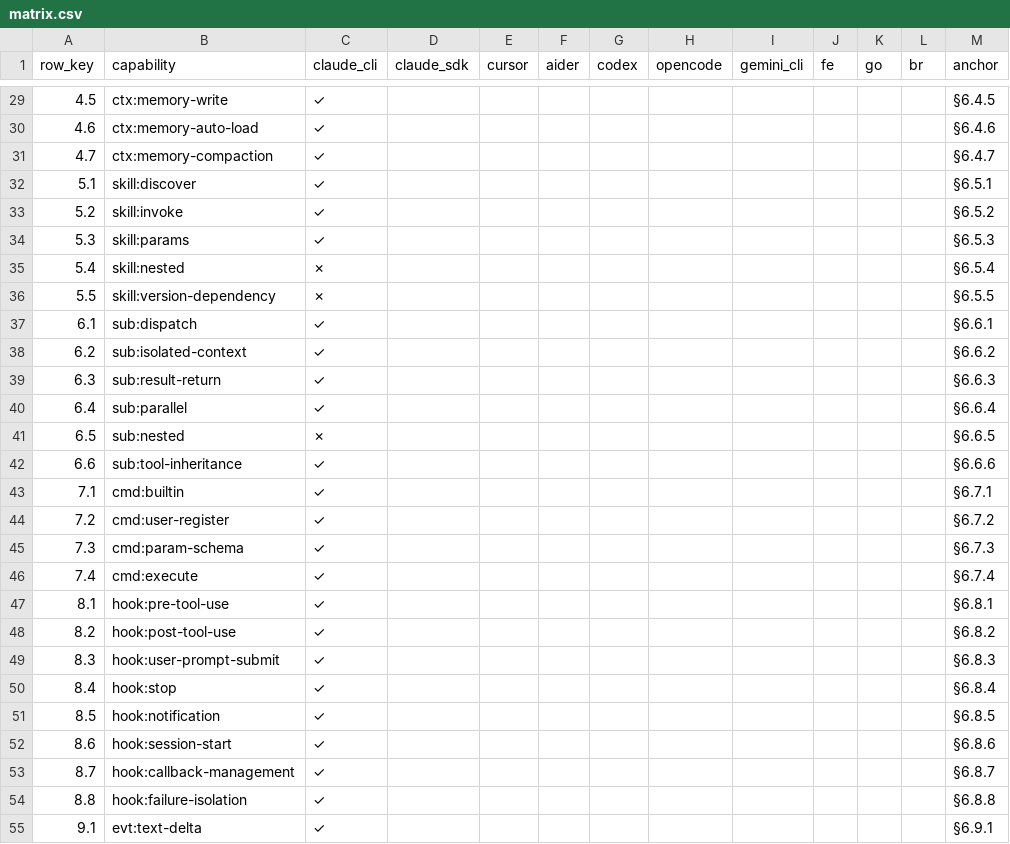
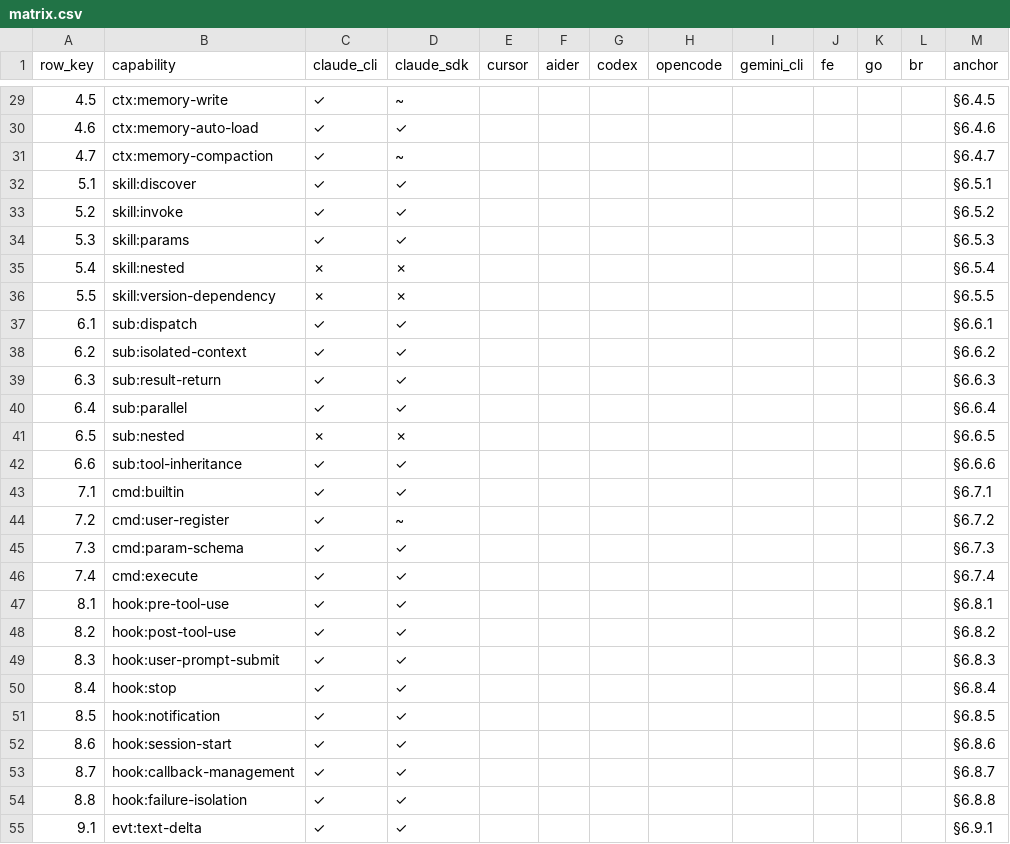
Before and after one commit to MaxQian888/AgentForge, a CSV file: docs/superpowers/specs/2026-04-16-runtime-capability-matrix-and-adapter-v2/matrix.csv, drawn as a sheet; only a part is shown, gaps mark what is left out; the diff covers the shown part only.

Commit message:
docs(spec): claude_sdk column + evidence (Task 3)
Fill matrix.csv column 4 (claude_sdk) for all 87 rows by auditing
@anthropic-ai/claude-agent-sdk@0.2.109 TypeScript types (sdk.d.ts)
and the Python claude-agent-sdk wiki + source.

Distribution: 66 checkmark, 14 partial, 7 cross, 0 N-A.

Seven rows diverge from claude_cli:
  - 4.4 / 4.5 / 4.7 (memory read/write/compact): CLI has first-class
    hash shortcut and /memory, SDK has no memory API surface.
  - 7.2 (cmd:user-register): CLI supports registering via commands
    dir, SDK can discover/execute but not programmatically create.
  - 9.5 (evt:subagent): SDK adds task_progress/task_started events
    and getSubagentMessages() top-level function beyond the CLI
    hook-only route.
  - 13.5 (env:diagnostics): CLI has /doctor, SDK only indirect via
    accountInfo/initializationResult/getContextUsage.
  - 14.2 (style:system-prompt-override): SDK supports full override
    in any mode, CLI's --system-prompt is --print-mode only.

Adds research/claude-sdk.md with per-capability evidence and
extends sources.md with eight sdk-* citations (TS sdk.d.ts,
TS README, Python wiki pages, TS CHANGELOG, docs.claude.com
agent-sdk reference).

TypeScript and Python SDKs are mostly at parity, but Python
lags in: (1) HookEvent enum coverage (10 vs 27 in TS), (2) top-
level fork_session / getSubagentMessages / get_session_info
functions, (3) dry_run flag on rewind_files, (4) setMcpServers
dynamic replacement.

Column 3 (claude_cli) untouched per Task 3 scope.

```diff
--- a/docs/superpowers/specs/2026-04-16-runtime-capability-matrix-and-adapter-v2/matrix.csv
+++ b/docs/superpowers/specs/2026-04-16-runtime-capability-matrix-and-adapter-v2/matrix.csv
@@ -29,27 +29,27 @@ row_key,capability,claude_cli,claude_sdk,cursor,aider,codex,opencode,gemini_cli,
-4.5,ctx:memory-write,✓,,,,,,,,,,§6.4.5
-4.6,ctx:memory-auto-load,✓,,,,,,,,,,§6.4.6
-4.7,ctx:memory-compaction,✓,,,,,,,,,,§6.4.7
-5.1,skill:discover,✓,,,,,,,,,,§6.5.1
-5.2,skill:invoke,✓,,,,,,,,,,§6.5.2
-5.3,skill:params,✓,,,,,,,,,,§6.5.3
-5.4,skill:nested,✗,,,,,,,,,,§6.5.4
-5.5,skill:version-dependency,✗,,,,,,,,,,§6.5.5
-6.1,sub:dispatch,✓,,,,,,,,,,§6.6.1
-6.2,sub:isolated-context,✓,,,,,,,,,,§6.6.2
-6.3,sub:result-return,✓,,,,,,,,,,§6.6.3
-6.4,sub:parallel,✓,,,,,,,,,,§6.6.4
-6.5,sub:nested,✗,,,,,,,,,,§6.6.5
-6.6,sub:tool-inheritance,✓,,,,,,,,,,§6.6.6
-7.1,cmd:builtin,✓,,,,,,,,,,§6.7.1
-7.2,cmd:user-register,✓,,,,,,,,,,§6.7.2
-7.3,cmd:param-schema,✓,,,,,,,,,,§6.7.3
-7.4,cmd:execute,✓,,,,,,,,,,§6.7.4
-8.1,hook:pre-tool-use,✓,,,,,,,,,,§6.8.1
-8.2,hook:post-tool-use,✓,,,,,,,,,,§6.8.2
-8.3,hook:user-prompt-submit,✓,,,,,,,,,,§6.8.3
-8.4,hook:stop,✓,,,,,,,,,,§6.8.4
-8.5,hook:notification,✓,,,,,,,,,,§6.8.5
-8.6,hook:session-start,✓,,,,,,,,,,§6.8.6
-8.7,hook:callback-management,✓,,,,,,,,,,§6.8.7
-8.8,hook:failure-isolation,✓,,,,,,,,,,§6.8.8
-9.1,evt:text-delta,✓,,,,,,,,,,§6.9.1
+4.5,ctx:memory-write,✓,~,,,,,,,,,§6.4.5
+4.6,ctx:memory-auto-load,✓,✓,,,,,,,,,§6.4.6
+4.7,ctx:memory-compaction,✓,~,,,,,,,,,§6.4.7
+5.1,skill:discover,✓,✓,,,,,,,,,§6.5.1
+5.2,skill:invoke,✓,✓,,,,,,,,,§6.5.2
+5.3,skill:params,✓,✓,,,,,,,,,§6.5.3
+5.4,skill:nested,✗,✗,,,,,,,,,§6.5.4
+5.5,skill:version-dependency,✗,✗,,,,,,,,,§6.5.5
+6.1,sub:dispatch,✓,✓,,,,,,,,,§6.6.1
+6.2,sub:isolated-context,✓,✓,,,,,,,,,§6.6.2
+6.3,sub:result-return,✓,✓,,,,,,,,,§6.6.3
+6.4,sub:parallel,✓,✓,,,,,,,,,§6.6.4
+6.5,sub:nested,✗,✗,,,,,,,,,§6.6.5
+6.6,sub:tool-inheritance,✓,✓,,,,,,,,,§6.6.6
+7.1,cmd:builtin,✓,✓,,,,,,,,,§6.7.1
+7.2,cmd:user-register,✓,~,,,,,,,,,§6.7.2
+7.3,cmd:param-schema,✓,✓,,,,,,,,,§6.7.3
+7.4,cmd:execute,✓,✓,,,,,,,,,§6.7.4
+8.1,hook:pre-tool-use,✓,✓,,,,,,,,,§6.8.1
+8.2,hook:post-tool-use,✓,✓,,,,,,,,,§6.8.2
+8.3,hook:user-prompt-submit,✓,✓,,,,,,,,,§6.8.3
+8.4,hook:stop,✓,✓,,,,,,,,,§6.8.4
+8.5,hook:notification,✓,✓,,,,,,,,,§6.8.5
+8.6,hook:session-start,✓,✓,,,,,,,,,§6.8.6
+8.7,hook:callback-management,✓,✓,,,,,,,,,§6.8.7
+8.8,hook:failure-isolation,✓,✓,,,,,,,,,§6.8.8
+9.1,evt:text-delta,✓,✓,,,,,,,,,§6.9.1
```
Also changed, not shown: 60 edited cells elsewhere in this file, 2 other files.
